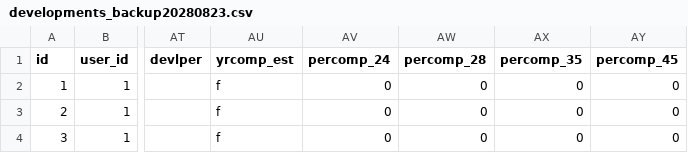
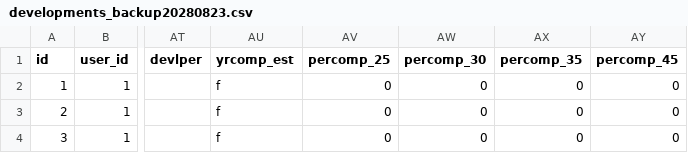
Before and after one commit to ManhanGroup/massbuilds, a CSV file: rails/lib/import/developments_backup20280823.csv, drawn as a sheet; only a part is shown, gaps mark what is left out; the diff names each change by its address in the sheet, - before the commit and + after, or states it on an @@ line.

Commit message:
Change PerComp Columns Add Rhna and Ab1317

```diff
--- a/rails/lib/import/developments_backup20280823.csv
+++ b/rails/lib/import/developments_backup20280823.csv
-AV1: percomp_24
+AV1: percomp_25
-AW1: percomp_28
+AW1: percomp_30
```
Also changed, not shown: 15 other files.
